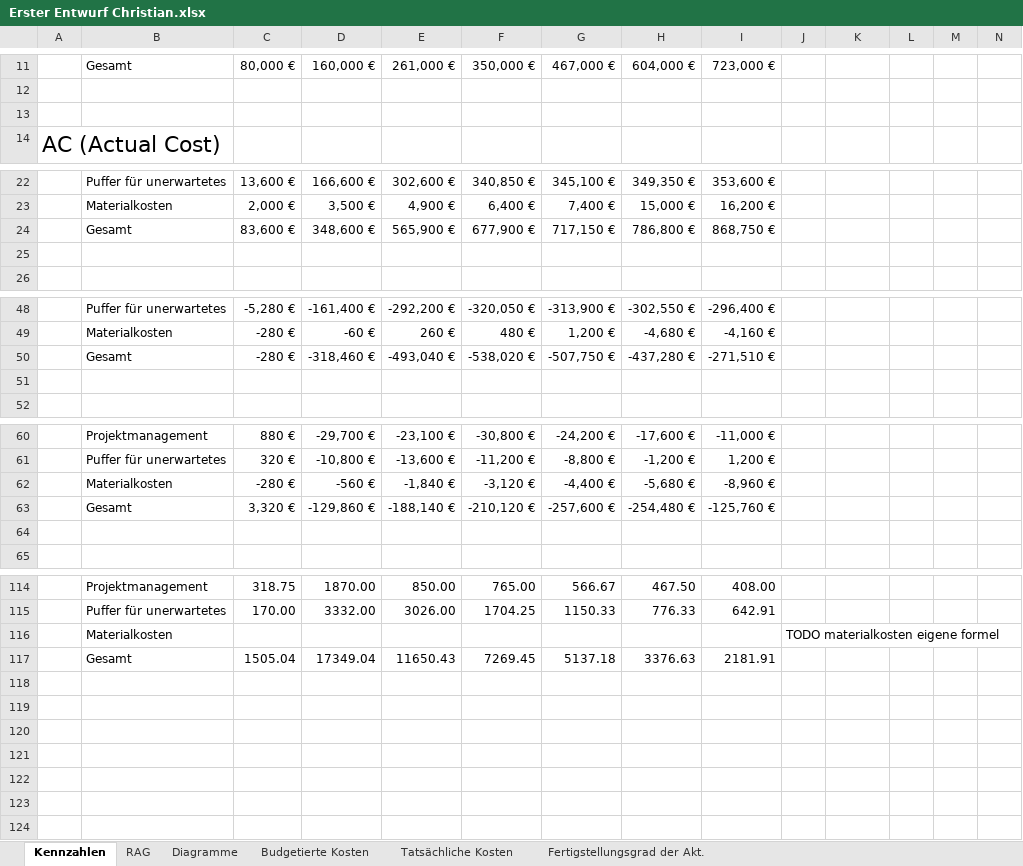
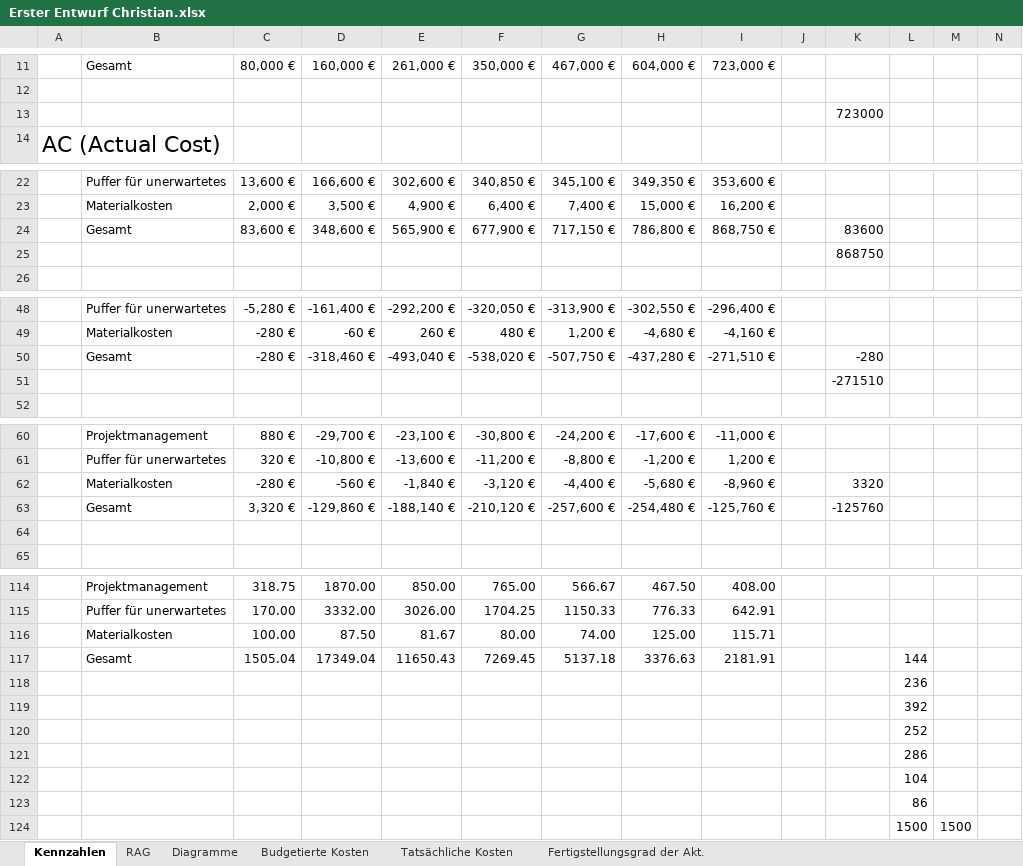
Before and after one commit to DanielBenesch/swpbc, an Excel workbook: Lab1/Erster Entwurf Christian.xlsx, sheet Kennzahlen, drawn as a sheet; only a part is shown, gaps mark what is left out; values as stored, in another font and other column widths than the file's, no borders; table styles not drawn; removed rows and columns are numbered as before the commit, all else as after; rows hold the shown columns only; the diff covers the shown part only; the diff names each change by its address in the sheet, - before the commit and + after, or states it on an @@ line.

Commit message:
added TODOs, did sanity checks

```diff
--- a/Lab1/Erster Entwurf Christian.xlsx (sheet Kennzahlen)
+++ b/Lab1/Erster Entwurf Christian.xlsx (sheet Kennzahlen)
-K13: (empty)
+K13: 723000
-K24: (empty)
+K24: 83600
-K25: (empty)
+K25: 868750
-K50: (empty)
+K50: -280
-K51: (empty)
+K51: -271510
-K62: (empty)
+K62: 3320
-K63: (empty)
+K63: -125760
-row 116:  | Materialkosten |  |  |  |  |  |  |  | TODO materialkosten eigene formel
+row 116:  | Materialkosten | 100.00 | 87.50 | 81.67 | 80.00 | 74.00 | 125.00 | 115.71
-L117: (empty)
+L117: 144
+row 118:  |  |  |  |  |  |  |  |  |  |  | 236
+row 119:  |  |  |  |  |  |  |  |  |  |  | 392
+row 120:  |  |  |  |  |  |  |  |  |  |  | 252
+row 121:  |  |  |  |  |  |  |  |  |  |  | 286
+row 122:  |  |  |  |  |  |  |  |  |  |  | 104
+row 123:  |  |  |  |  |  |  |  |  |  |  | 86
+row 124:  |  |  |  |  |  |  |  |  |  |  | 1500 | 1500
```
Also changed, not shown: 1 added row, 1 removed row and 29 edited cells elsewhere in this sheet, formulas that keep their value, charts or pictures, 1 other file.
